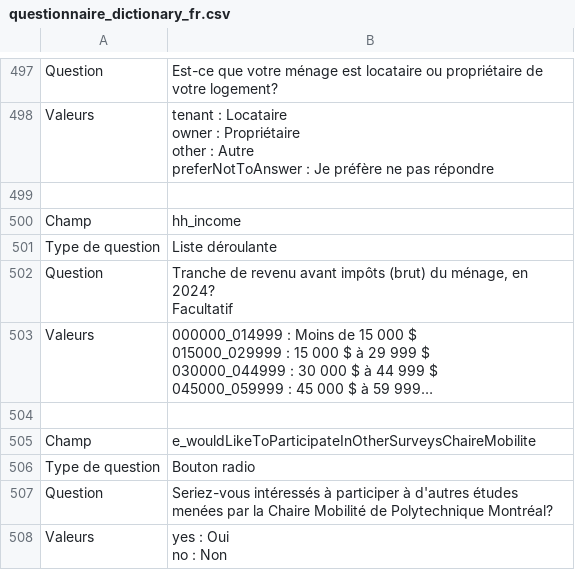
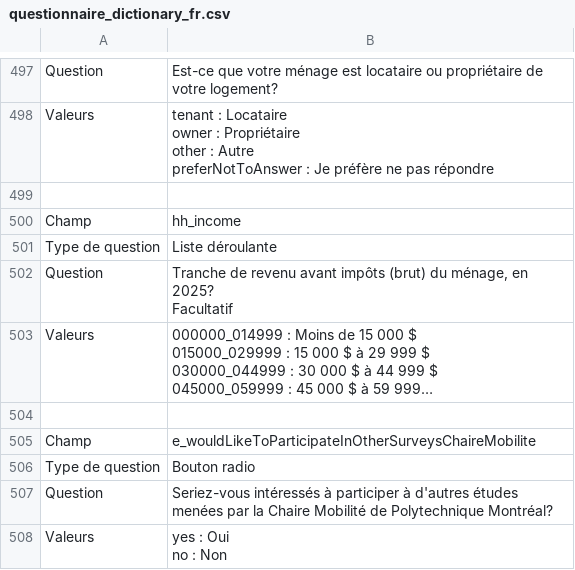
Before and after one commit to chairemobilite/od_nationale_quebec, a CSV file: survey/references/questionnaire_dictionary_fr.csv, drawn as a sheet; only a part is shown, gaps mark what is left out; long unchanged cells end in …; ↵ is a line break in a cell; the diff names each change by its address in the sheet, - before the commit and + after, or states it on an @@ line.

```diff
--- a/survey/references/questionnaire_dictionary_fr.csv
+++ b/survey/references/questionnaire_dictionary_fr.csv
-B502: …ménage, en 2024? ↵ Facultatif
+B502: …ménage, en 2025? ↵ Facultatif
```
Also changed, not shown: survey/references/OD_nationale_quebec_2025_csv/Widgets.csv, survey/references/questionnaire_dictionary_en.csv, 5 other files.
